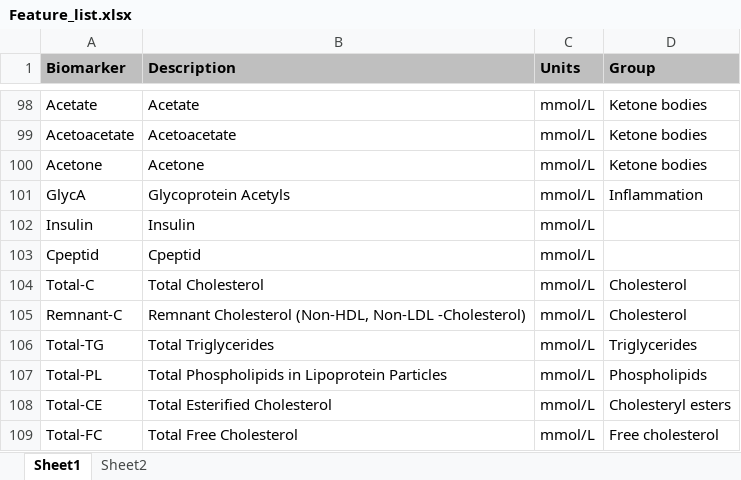
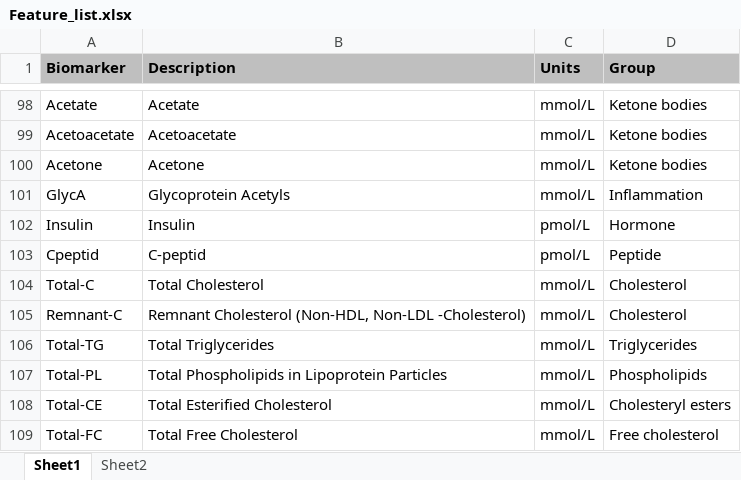
Before and after one commit to TrACEr-Project/Joint-analysis-of-static-and-dynamic-metabolomics-data, an Excel workbook: Feature_list.xlsx, sheet Sheet1, drawn as a sheet; only a part is shown, gaps mark what is left out; values as stored, in another font and other column widths than the file's, no borders; the diff names each change by its address in the sheet, - before the commit and + after, or states it on an @@ line.

Commit message:
Update Feature_list

```diff
--- a/Feature_list.xlsx (sheet Sheet1)
+++ b/Feature_list.xlsx (sheet Sheet1)
-C102:C103 (Units): mmol/L
+C102:C103 (Units): pmol/L
-D102 (Group): (empty)
+D102 (Group): Hormone
-B103 (Description): Cpeptid
+B103 (Description): C-peptid
-D103 (Group): (empty)
+D103 (Group): Peptide
```
